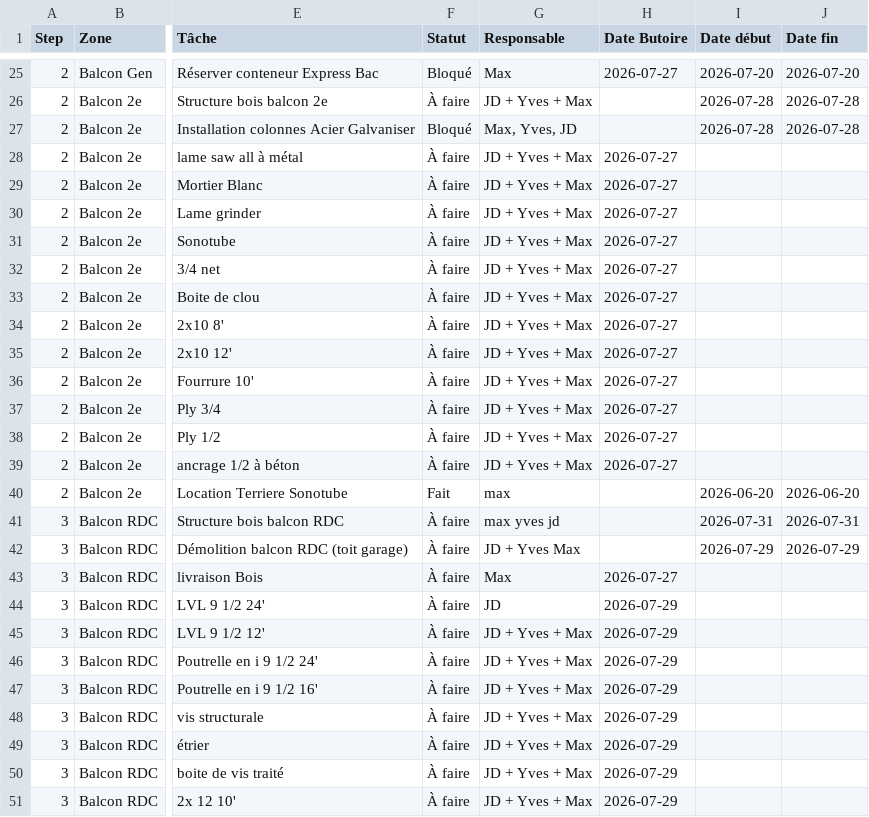
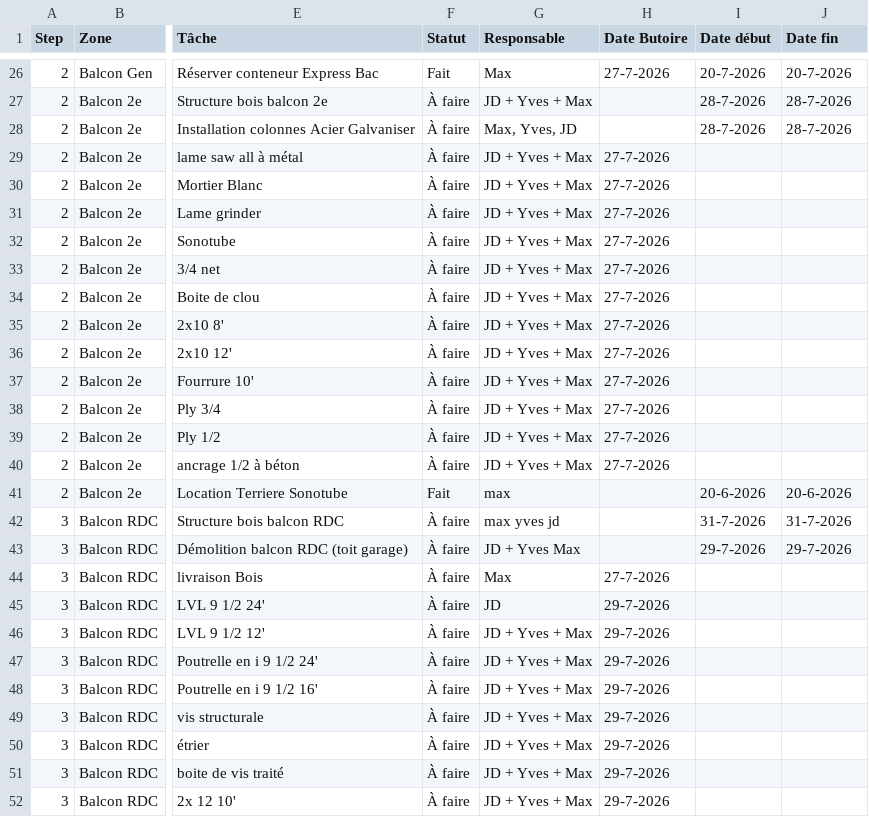
Before and after one commit to maximesavard-hue/mariana-dashboard, a CSV file: taches.csv, drawn as a sheet; only a part is shown, gaps mark what is left out; addresses are those after the commit; the diff covers the shown part only; the diff names each change by its address in the sheet, - before the commit and + after, or states it on an @@ line.

```diff
--- a/taches.csv
+++ b/taches.csv
-F26 (Statut): Bloqué
+F26 (Statut): Fait
-H26 (Date Butoire): 2026-07-27
+H26 (Date Butoire): 27-7-2026
-I26 (Date début): 2026-07-20
+I26 (Date début): 20-7-2026
-J26 (Date fin): 2026-07-20
+J26 (Date fin): 20-7-2026
-I27:I28 (Date début): 2026-07-28
+I27:I28 (Date début): 28-7-2026
-J27:J28 (Date fin): 2026-07-28
+J27:J28 (Date fin): 28-7-2026
-F28 (Statut): Bloqué
+F28 (Statut): À faire
-H29:H40 (Date Butoire): 2026-07-27
+H29:H40 (Date Butoire): 27-7-2026
-I41 (Date début): 2026-06-20
+I41 (Date début): 20-6-2026
-J41 (Date fin): 2026-06-20
+J41 (Date fin): 20-6-2026
-I42 (Date début): 2026-07-31
+I42 (Date début): 31-7-2026
-J42 (Date fin): 2026-07-31
+J42 (Date fin): 31-7-2026
-I43 (Date début): 2026-07-29
+I43 (Date début): 29-7-2026
-J43 (Date fin): 2026-07-29
+J43 (Date fin): 29-7-2026
-H44 (Date Butoire): 2026-07-27
+H44 (Date Butoire): 27-7-2026
-H45:H52 (Date Butoire): 2026-07-29
+H45:H52 (Date Butoire): 29-7-2026
```
Also changed, not shown: 1 added row and 76 edited cells elsewhere in this file.
